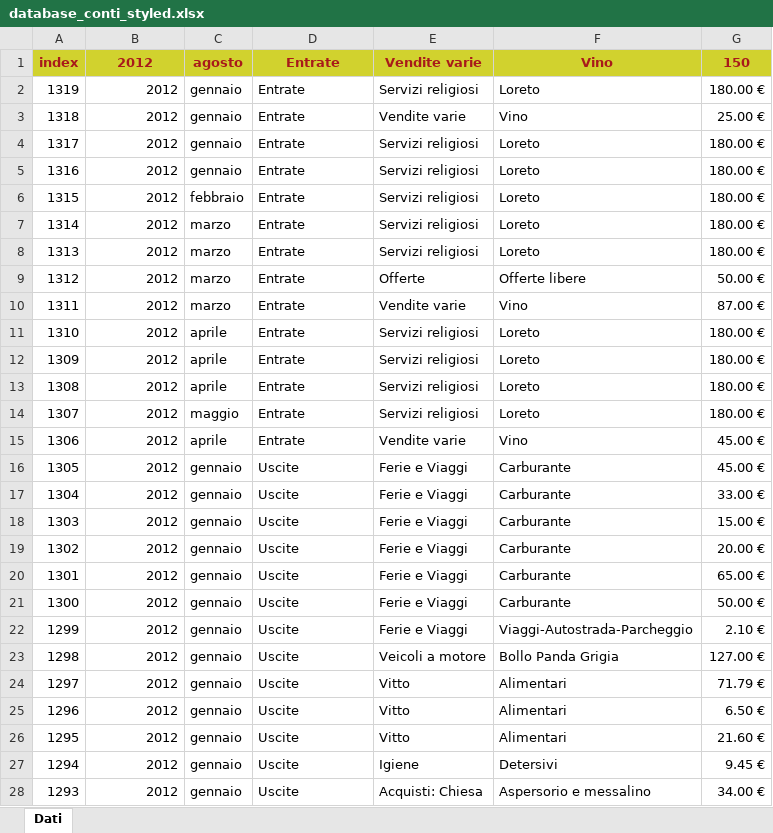
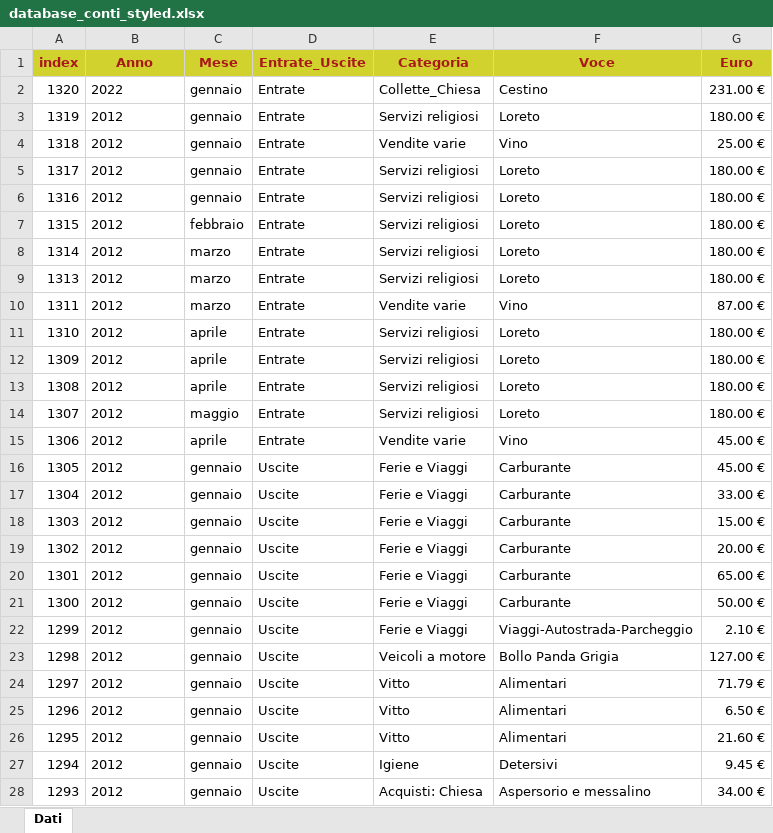
Before and after one commit to fragiaco/python_CONTI_01, an Excel workbook: database_conti_styled.xlsx, sheet Dati, drawn as a sheet; only a part is shown; values as stored, in another font and other column widths than the file's, no borders; removed rows and columns are numbered as before the commit, all else as after; the diff covers the shown part only; the diff names each change by its address in the sheet, - before the commit and + after, or states it on an @@ line.

```diff
--- a/database_conti_styled.xlsx (sheet Dati)
+++ b/database_conti_styled.xlsx (sheet Dati)
-B1: 2012
+B1: Anno
-C1: agosto
+C1: Mese
-D1: Entrate
+D1: Entrate_Uscite
-E1: Vendite varie
+E1: Categoria
-F1: Vino
+F1: Voce
-G1: 150
+G1: Euro
+row 2: 1320 | 2022 | gennaio | Entrate | Collette_Chiesa | Cestino | 231.00 €
-B3:B9 alignment: right
+B3:B9 alignment: left
-row 9: 1312 | 2012 | marzo | Entrate | Offerte | Offerte libere | 50.00 €
-B10:B28 alignment: right
+B10:B28 alignment: left
```
Also changed, not shown: cell formats elsewhere in this sheet, database_conti.xlsx, 1 other file.
